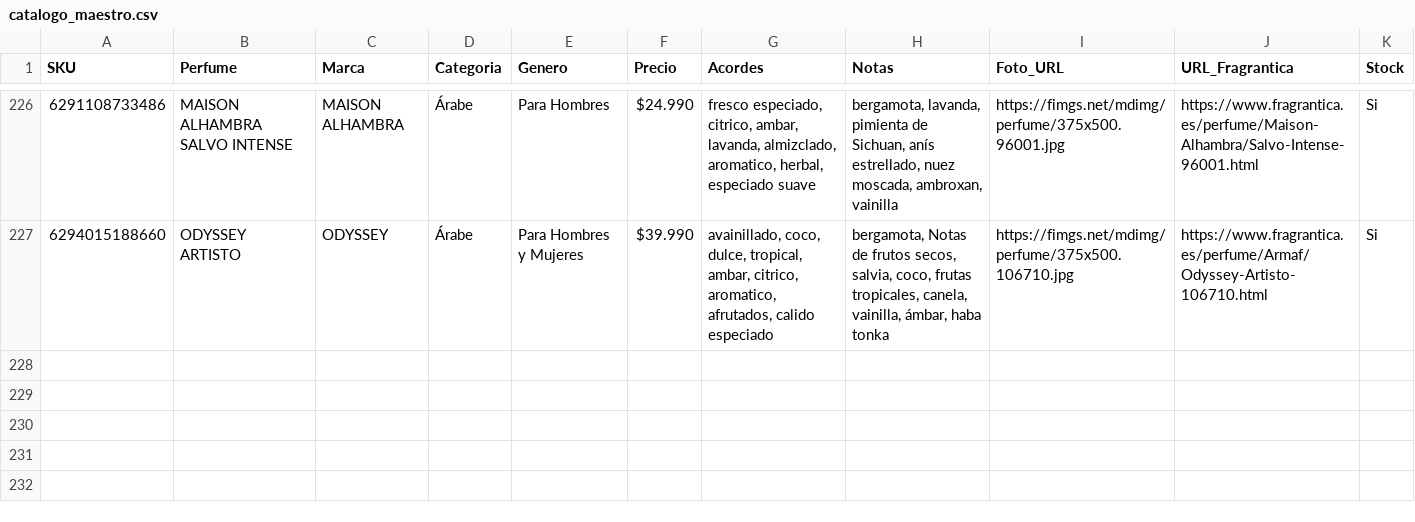
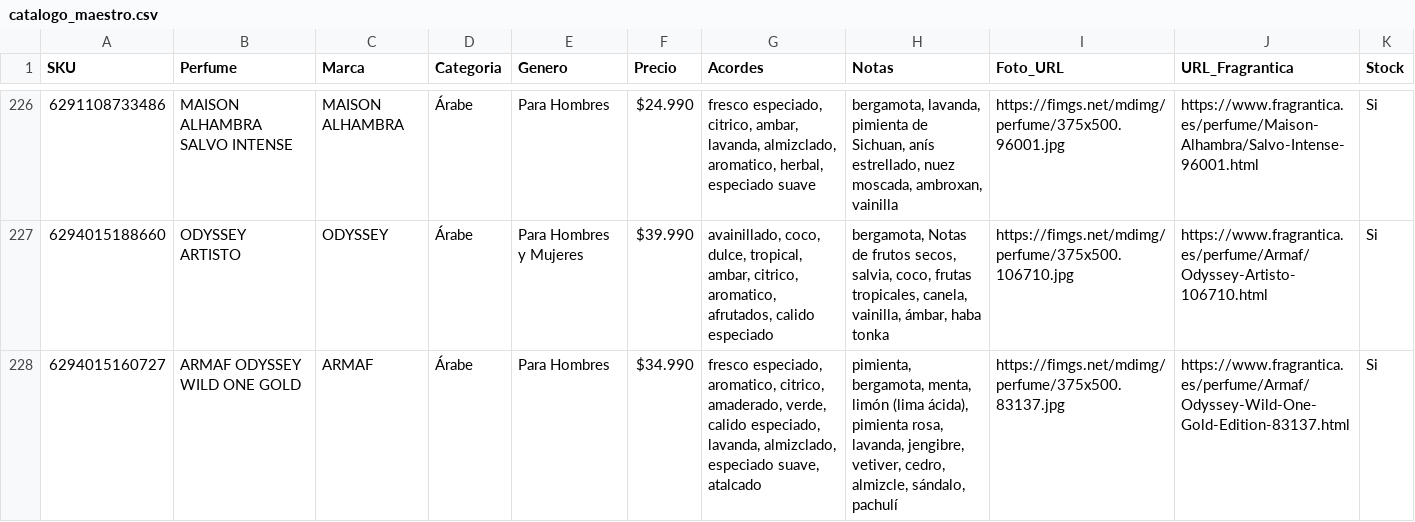
Before and after one commit to julietagonzalezmarin/perfuma-app, a CSV file: catalogo_maestro.csv, drawn as a sheet; only a part is shown, gaps mark what is left out; the diff names each change by its address in the sheet, - before the commit and + after, or states it on an @@ line.

Commit message:
Catálogo: agregado ARMAF ODYSSEY WILD ONE GOLD

```diff
--- a/catalogo_maestro.csv
+++ b/catalogo_maestro.csv
+row 228: 6294015160727 | ARMAF ODYSSEY WILD ONE GOLD | ARMAF | Árabe | Para Hombres | $34.990 | fresco especiado, aromatico, citrico, amaderado, verde, calido especiado, lavanda, almizclado, especiado suave, atalcado | pimienta, bergamota, menta, limón (lima ácida), pimienta rosa, lavanda, jengibre, vetiver, cedro, almizcle, sándalo, pachulí | https://fimgs.net/mdimg/perfume/375x500.83137.jpg | https://www.fragrantica.es/perfume/Armaf/Odyssey-Wild-One-Gold-Edition-83137.html | Si
```
